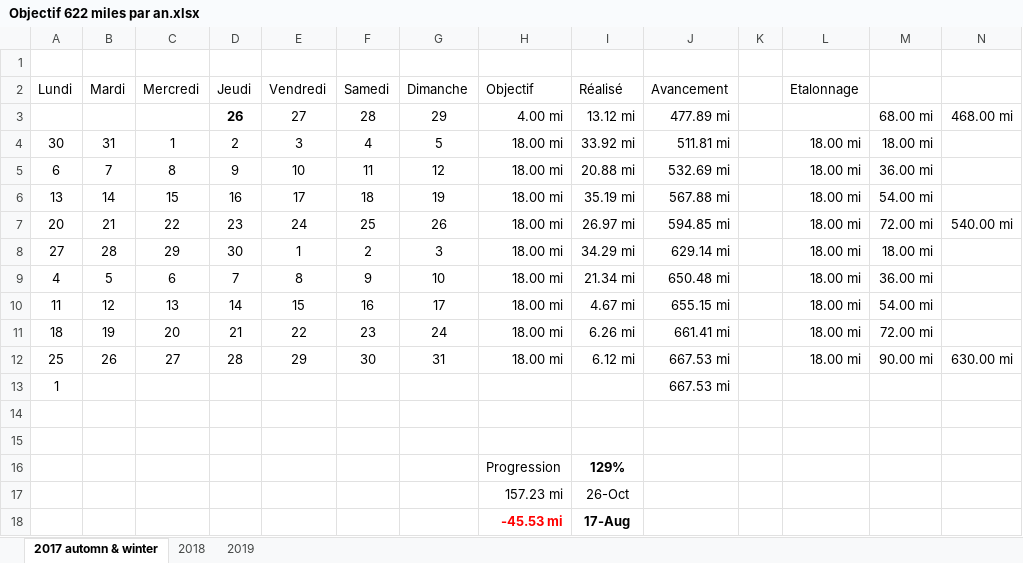
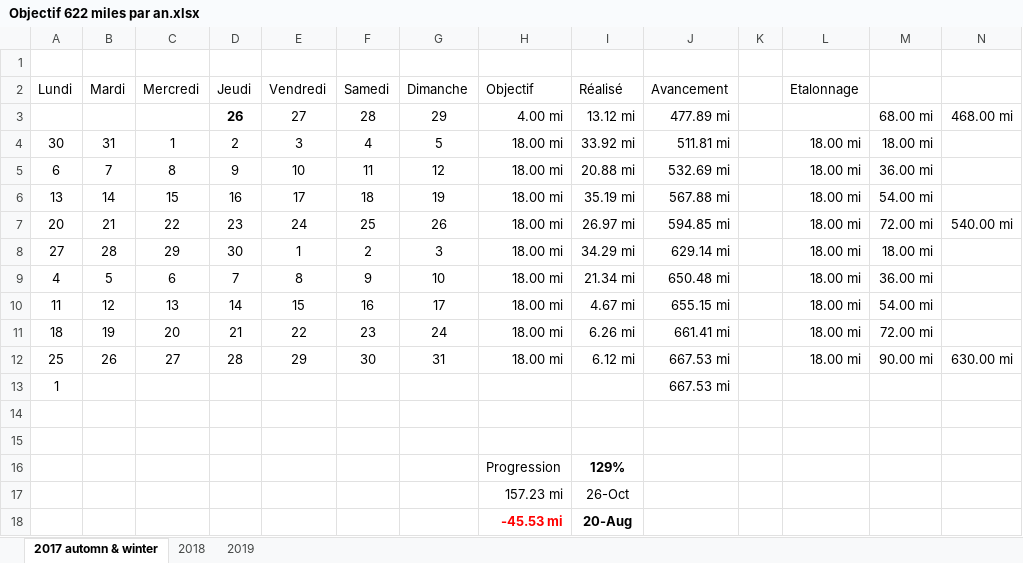
Before and after one commit to yakobibus/Essais, an Excel workbook: Src/622 miles/Objectif 622 miles par an.xlsx, sheet 2017 automn & winter, drawn as a sheet; values as stored, in another font and other column widths than the file's, no borders; conditional formats and table styles not drawn; the diff names each change by its address in the sheet, - before the commit and + after, or states it on an @@ line.

```diff
--- a/Src/622 miles/Objectif 622 miles par an.xlsx (sheet 2017 automn & winter)
+++ b/Src/622 miles/Objectif 622 miles par an.xlsx (sheet 2017 automn & winter)
-I18 (Réalisé): 17-Aug
+I18 (Réalisé): 20-Aug
```
Also changed, not shown: sheet 2019.
